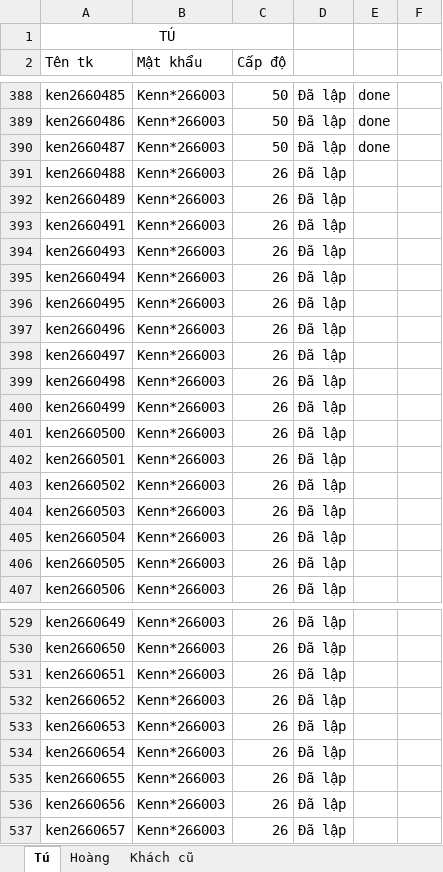
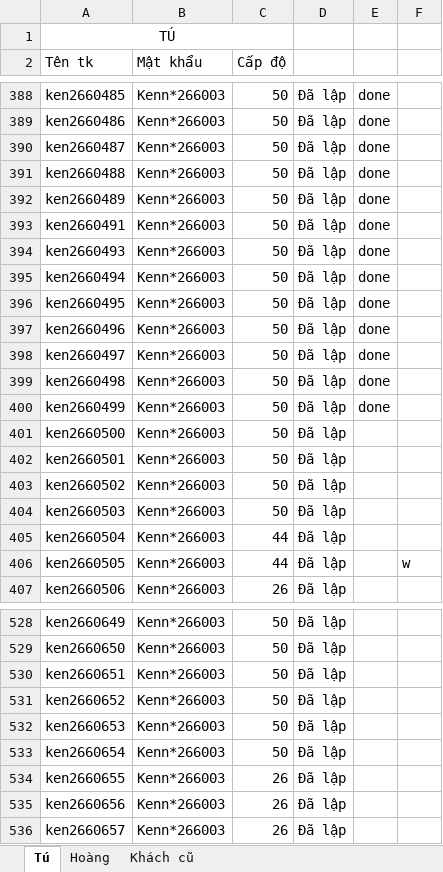
Before and after one commit to Hoang130203/Emgu_CV_automation, an Excel workbook: Assets/nth/signin/Nick phụ nth (1).xlsx, sheet Tú, drawn as a sheet; only a part is shown, gaps mark what is left out; values as stored, in another font and other column widths than the file's, no borders; charts and pictures not drawn; addresses are those after the commit; the diff covers the shown part only; the diff names each change by its address in the sheet, - before the commit and + after, or states it on an @@ line.

```diff
--- a/Assets/nth/signin/Nick phụ nth (1).xlsx (sheet Tú)
+++ b/Assets/nth/signin/Nick phụ nth (1).xlsx (sheet Tú)
-C391:C404 (Cấp độ): 26
+C391:C404 (Cấp độ): 50
-E391:E400: (empty)
+E391:E400: done
-C405:C406 (Cấp độ): 26
+C405:C406 (Cấp độ): 44
-F406: (empty)
+F406: w
-C528:C533 (Cấp độ): 26
+C528:C533 (Cấp độ): 50
```
Also changed, not shown: 1 removed row and 93 edited cells elsewhere in this sheet, 3 other files.
